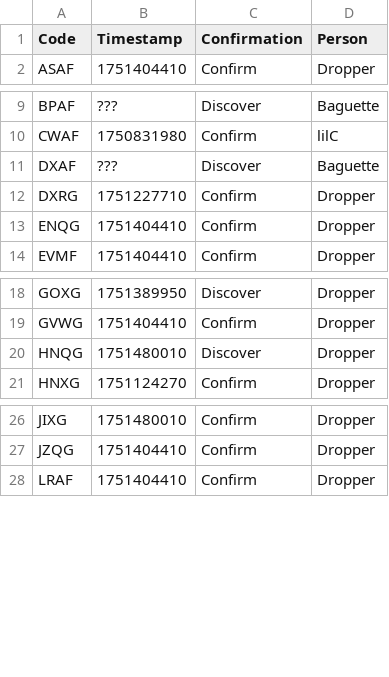
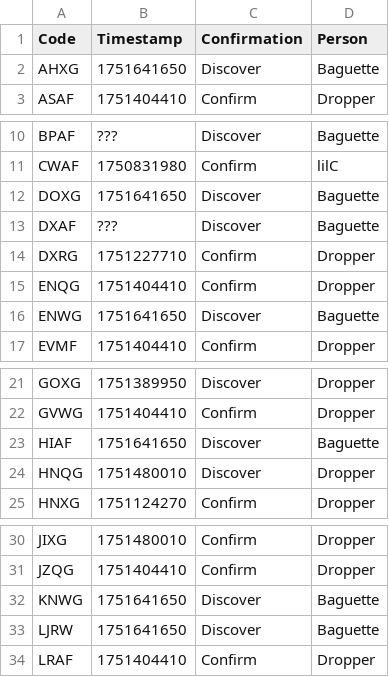
Before and after one commit to Sparxist/GlitchedLobbiesAU, a CSV file: current.csv, drawn as a sheet; only a part is shown, gaps mark what is left out; the diff names each change by its address in the sheet, - before the commit and + after, or states it on an @@ line.

Commit message:
Update current.csv

```diff
--- a/current.csv
+++ b/current.csv
+row 2: AHXG | 1751641650 | Discover | Baguette
+row 12: DOXG | 1751641650 | Discover | Baguette
+row 16: ENWG | 1751641650 | Discover | Baguette
+row 23: HIAF | 1751641650 | Discover | Baguette
+row 32: KNWG | 1751641650 | Discover | Baguette
+row 33: LJRW | 1751641650 | Discover | Baguette
```
